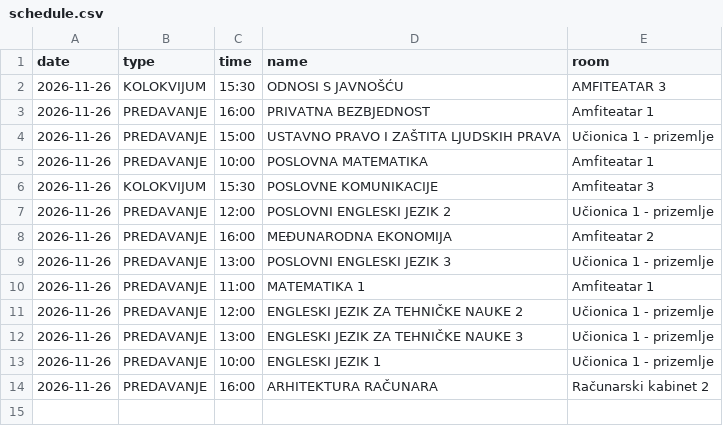
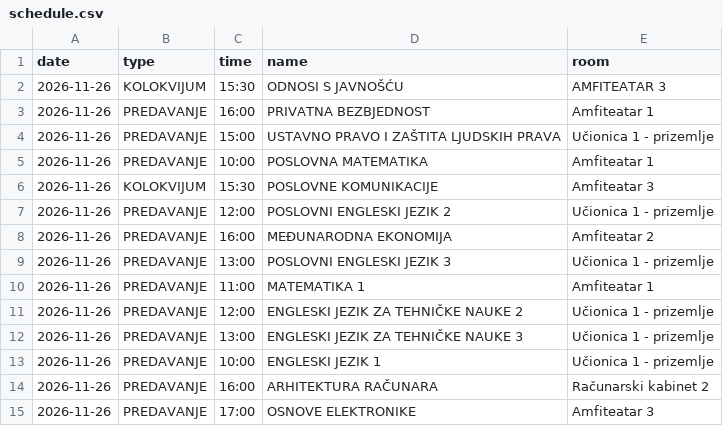
Before and after one commit to vptsdoweb-hub/raspored, a CSV file: schedule.csv, drawn as a sheet; the diff names each change by its address in the sheet, - before the commit and + after, or states it on an @@ line.

Commit message:
Schedule for 26.11.2026.-Update

```diff
--- a/schedule.csv
+++ b/schedule.csv
+row 15: 2026-11-26 | PREDAVANJE | 17:00 | OSNOVE ELEKTRONIKE | Amfiteatar 3
```
